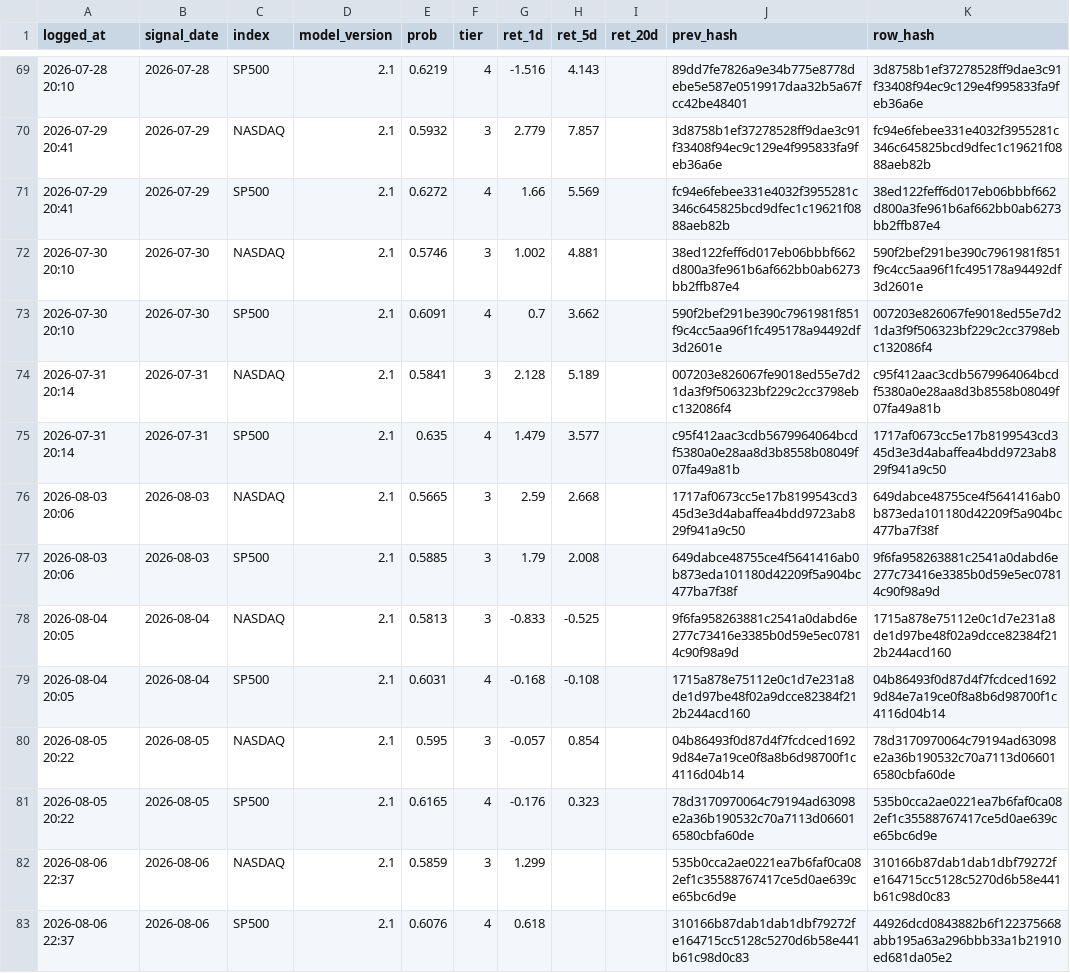
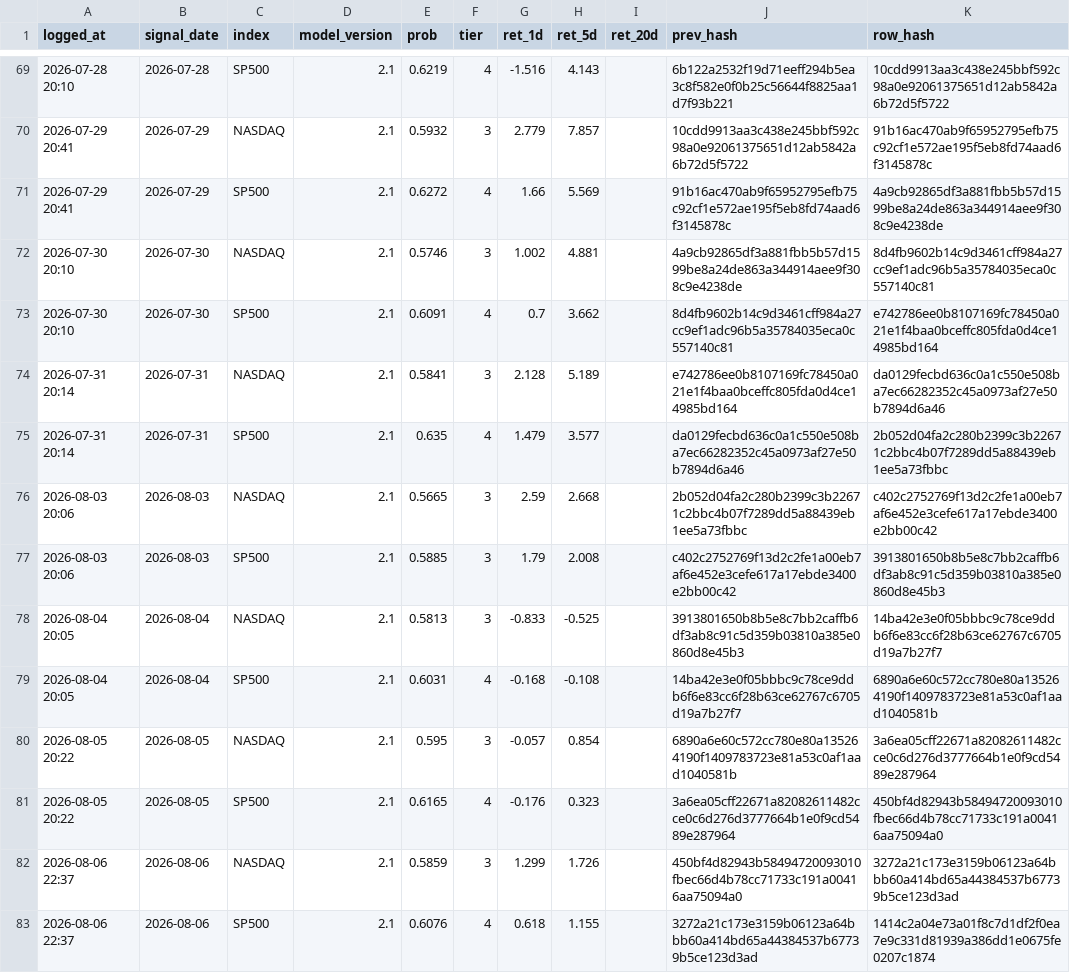
Before and after one commit to Vambrocop/alpha-lab, a CSV file: market-analysis/data/processed/prediction_log.csv, drawn as a sheet; only a part is shown, gaps mark what is left out; the diff covers the shown part only.

```diff
--- a/market-analysis/data/processed/prediction_log.csv
+++ b/market-analysis/data/processed/prediction_log.csv
@@ -69,15 +69,15 @@ logged_at,signal_date,index,model_version,prob,tier,ret_1d,ret_5d,ret_20d,prev_h
-2026-07-28 20:10,2026-07-28,SP500,2.1,0.6219,4,-1.516,4.143,,89dd7fe7826a9e34b775e8778debe5e587e0519917daa32b5a67fcc42be48401,3d8758b1ef37278528ff9dae3c91f33408f94ec9c129e4f995833fa9feb36a6e
-2026-07-29 20:41,2026-07-29,NASDAQ,2.1,0.5932,3,2.779,7.857,,3d8758b1ef37278528ff9dae3c91f33408f94ec9c129e4f995833fa9feb36a6e,fc94e6febee331e4032f3955281c346c645825bcd9dfec1c19621f0888aeb82b
-2026-07-29 20:41,2026-07-29,SP500,2.1,0.6272,4,1.66,5.569,,fc94e6febee331e4032f3955281c346c645825bcd9dfec1c19621f0888aeb82b,38ed122feff6d017eb06bbbf662d800a3fe961b6af662bb0ab6273bb2ffb87e4
-2026-07-30 20:10,2026-07-30,NASDAQ,2.1,0.5746,3,1.002,4.881,,38ed122feff6d017eb06bbbf662d800a3fe961b6af662bb0ab6273bb2ffb87e4,590f2bef291be390c7961981f851f9c4cc5aa96f1fc495178a94492df3d2601e
-2026-07-30 20:10,2026-07-30,SP500,2.1,0.6091,4,0.7,3.662,,590f2bef291be390c7961981f851f9c4cc5aa96f1fc495178a94492df3d2601e,007203e826067fe9018ed55e7d21da3f9f506323bf229c2cc3798ebc132086f4
-2026-07-31 20:14,2026-07-31,NASDAQ,2.1,0.5841,3,2.128,5.189,,007203e826067fe9018ed55e7d21da3f9f506323bf229c2cc3798ebc132086f4,c95f412aac3cdb5679964064bcdf5380a0e28aa8d3b8558b08049f07fa49a81b
-2026-07-31 20:14,2026-07-31,SP500,2.1,0.635,4,1.479,3.577,,c95f412aac3cdb5679964064bcdf5380a0e28aa8d3b8558b08049f07fa49a81b,1717af0673cc5e17b8199543cd345d3e3d4abaffea4bdd9723ab829f941a9c50
-2026-08-03 20:06,2026-08-03,NASDAQ,2.1,0.5665,3,2.59,2.668,,1717af0673cc5e17b8199543cd345d3e3d4abaffea4bdd9723ab829f941a9c50,649dabce48755ce4f5641416ab0b873eda101180d42209f5a904bc477ba7f38f
-2026-08-03 20:06,2026-08-03,SP500,2.1,0.5885,3,1.79,2.008,,649dabce48755ce4f5641416ab0b873eda101180d42209f5a904bc477ba7f38f,9f6fa958263881c2541a0dabd6e277c73416e3385b0d59e5ec07814c90f98a9d
-2026-08-04 20:05,2026-08-04,NASDAQ,2.1,0.5813,3,-0.833,-0.525,,9f6fa958263881c2541a0dabd6e277c73416e3385b0d59e5ec07814c90f98a9d,1715a878e75112e0c1d7e231a8de1d97be48f02a9dcce82384f212b244acd160
-2026-08-04 20:05,2026-08-04,SP500,2.1,0.6031,4,-0.168,-0.108,,1715a878e75112e0c1d7e231a8de1d97be48f02a9dcce82384f212b244acd160,04b86493f0d87d4f7fcdced16929d84e7a19ce0f8a8b6d98700f1c4116d04b14
-2026-08-05 20:22,2026-08-05,NASDAQ,2.1,0.595,3,-0.057,0.854,,04b86493f0d87d4f7fcdced16929d84e7a19ce0f8a8b6d98700f1c4116d04b14,78d3170970064c79194ad63098e2a36b190532c70a7113d066016580cbfa60de
-2026-08-05 20:22,2026-08-05,SP500,2.1,0.6165,4,-0.176,0.323,,78d3170970064c79194ad63098e2a36b190532c70a7113d066016580cbfa60de,535b0cca2ae0221ea7b6faf0ca082ef1c35588767417ce5d0ae639ce65bc6d9e
-2026-08-06 22:37,2026-08-06,NASDAQ,2.1,0.5859,3,1.299,,,535b0cca2ae0221ea7b6faf0ca082ef1c35588767417ce5d0ae639ce65bc6d9e,310166b87dab1dab1dbf79272fe164715cc5128c5270d6b58e441b61c98d0c83
-2026-08-06 22:37,2026-08-06,SP500,2.1,0.6076,4,0.618,,,310166b87dab1dab1dbf79272fe164715cc5128c5270d6b58e441b61c98d0c83,44926dcd0843882b6f122375668abb195a63a296bbb33a1b21910ed681da05e2
+2026-07-28 20:10,2026-07-28,SP500,2.1,0.6219,4,-1.516,4.143,,6b122a2532f19d71eeff294b5ea3c8f582e0f0b25c56644f8825aa1d7f93b221,10cdd9913aa3c438e245bbf592c98a0e92061375651d12ab5842a6b72d5f5722
+2026-07-29 20:41,2026-07-29,NASDAQ,2.1,0.5932,3,2.779,7.857,,10cdd9913aa3c438e245bbf592c98a0e92061375651d12ab5842a6b72d5f5722,91b16ac470ab9f65952795efb75c92cf1e572ae195f5eb8fd74aad6f3145878c
+2026-07-29 20:41,2026-07-29,SP500,2.1,0.6272,4,1.66,5.569,,91b16ac470ab9f65952795efb75c92cf1e572ae195f5eb8fd74aad6f3145878c,4a9cb92865df3a881fbb5b57d1599be8a24de863a344914aee9f308c9e4238de
+2026-07-30 20:10,2026-07-30,NASDAQ,2.1,0.5746,3,1.002,4.881,,4a9cb92865df3a881fbb5b57d1599be8a24de863a344914aee9f308c9e4238de,8d4fb9602b14c9d3461cff984a27cc9ef1adc96b5a35784035eca0c557140c81
+2026-07-30 20:10,2026-07-30,SP500,2.1,0.6091,4,0.7,3.662,,8d4fb9602b14c9d3461cff984a27cc9ef1adc96b5a35784035eca0c557140c81,e742786ee0b8107169fc78450a021e1f4baa0bceffc805fda0d4ce14985bd164
+2026-07-31 20:14,2026-07-31,NASDAQ,2.1,0.5841,3,2.128,5.189,,e742786ee0b8107169fc78450a021e1f4baa0bceffc805fda0d4ce14985bd164,da0129fecbd636c0a1c550e508ba7ec66282352c45a0973af27e50b7894d6a46
+2026-07-31 20:14,2026-07-31,SP500,2.1,0.635,4,1.479,3.577,,da0129fecbd636c0a1c550e508ba7ec66282352c45a0973af27e50b7894d6a46,2b052d04fa2c280b2399c3b22671c2bbc4b07f7289dd5a88439eb1ee5a73fbbc
+2026-08-03 20:06,2026-08-03,NASDAQ,2.1,0.5665,3,2.59,2.668,,2b052d04fa2c280b2399c3b22671c2bbc4b07f7289dd5a88439eb1ee5a73fbbc,c402c2752769f13d2c2fe1a00eb7af6e452e3cefe617a17ebde3400e2bb00c42
+2026-08-03 20:06,2026-08-03,SP500,2.1,0.5885,3,1.79,2.008,,c402c2752769f13d2c2fe1a00eb7af6e452e3cefe617a17ebde3400e2bb00c42,3913801650b8b5e8c7bb2caffb6df3ab8c91c5d359b03810a385e0860d8e45b3
+2026-08-04 20:05,2026-08-04,NASDAQ,2.1,0.5813,3,-0.833,-0.525,,3913801650b8b5e8c7bb2caffb6df3ab8c91c5d359b03810a385e0860d8e45b3,14ba42e3e0f05bbbc9c78ce9ddb6f6e83cc6f28b63ce62767c6705d19a7b27f7
+2026-08-04 20:05,2026-08-04,SP500,2.1,0.6031,4,-0.168,-0.108,,14ba42e3e0f05bbbc9c78ce9ddb6f6e83cc6f28b63ce62767c6705d19a7b27f7,6890a6e60c572cc780e80a135264190f1409783723e81a53c0af1aad1040581b
+2026-08-05 20:22,2026-08-05,NASDAQ,2.1,0.595,3,-0.057,0.854,,6890a6e60c572cc780e80a135264190f1409783723e81a53c0af1aad1040581b,3a6ea05cff22671a82082611482cce0c6d276d3777664b1e0f9cd5489e287964
+2026-08-05 20:22,2026-08-05,SP500,2.1,0.6165,4,-0.176,0.323,,3a6ea05cff22671a82082611482cce0c6d276d3777664b1e0f9cd5489e287964,450bf4d82943b58494720093010fbec66d4b78cc71733c191a00416aa75094a0
+2026-08-06 22:37,2026-08-06,NASDAQ,2.1,0.5859,3,1.299,1.726,,450bf4d82943b58494720093010fbec66d4b78cc71733c191a00416aa75094a0,3272a21c173e3159b06123a64bbb60a414bd65a44384537b67739b5ce123d3ad
+2026-08-06 22:37,2026-08-06,SP500,2.1,0.6076,4,0.618,1.155,,3272a21c173e3159b06123a64bbb60a414bd65a44384537b67739b5ce123d3ad,1414c2a04e73a01f8c7d1df2f0ea7e9c331d81939a386dd1e0675fe0207c1874
```
Also changed, not shown: 2 added rows and 49 edited cells elsewhere in this file, market-analysis/data/processed/paper_ledger.csv, 18 other files.
